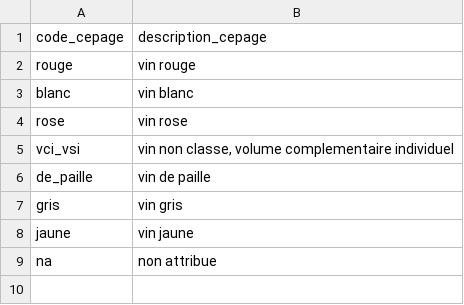
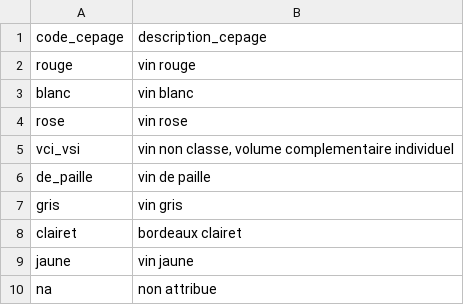
Before and after one commit to BastienBellariva/projet_recolte, a CSV file: source/import_cepage_csv.csv, drawn as a sheet; the diff names each change by its address in the sheet, - before the commit and + after, or states it on an @@ line.

```diff
--- a/source/import_cepage_csv.csv
+++ b/source/import_cepage_csv.csv
+row 8: clairet | bordeaux clairet
```
Also changed, not shown: source/import_cepage_appellation_csv.csv, 2 other files.
